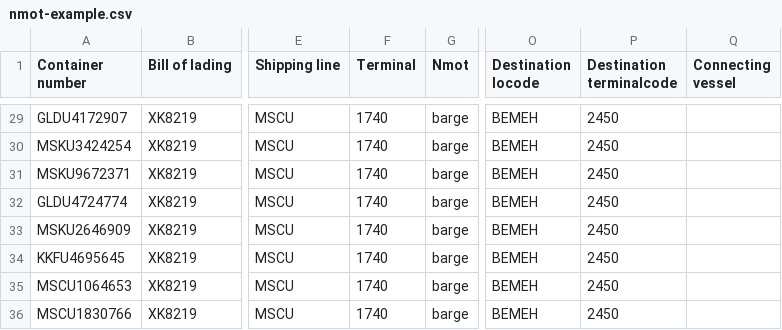
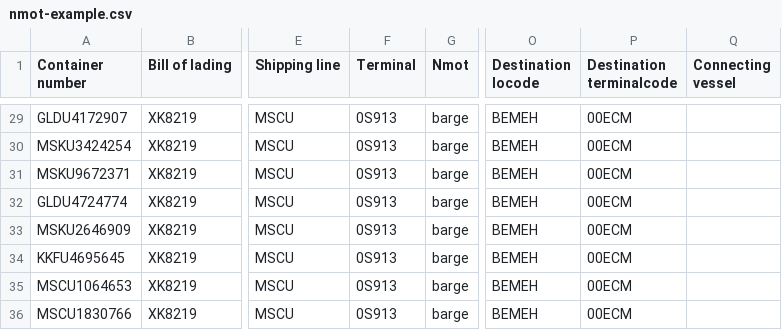
Before and after one commit to NxtPort/API, a CSV file: NextModeOfTransport/nmot-example.csv, drawn as a sheet; only a part is shown, gaps mark what is left out; the diff covers the shown part only; the diff names each change by its address in the sheet, - before the commit and + after, or states it on an @@ line.

Commit message:
- Updated CSV.md with terminalCodes table - Updated CSV PDF documentation to latest version - Updated TerminalCodes in CSV example file

```diff
--- a/NextModeOfTransport/nmot-example.csv
+++ b/NextModeOfTransport/nmot-example.csv
-F29:F36 (Terminal): 1740
+F29:F36 (Terminal): 0S913
-P29:P36 (Destination terminalcode): 2450
+P29:P36 (Destination terminalcode): 00ECM
```
Also changed, not shown: 47 edited cells elsewhere in this file, 2 other files.
